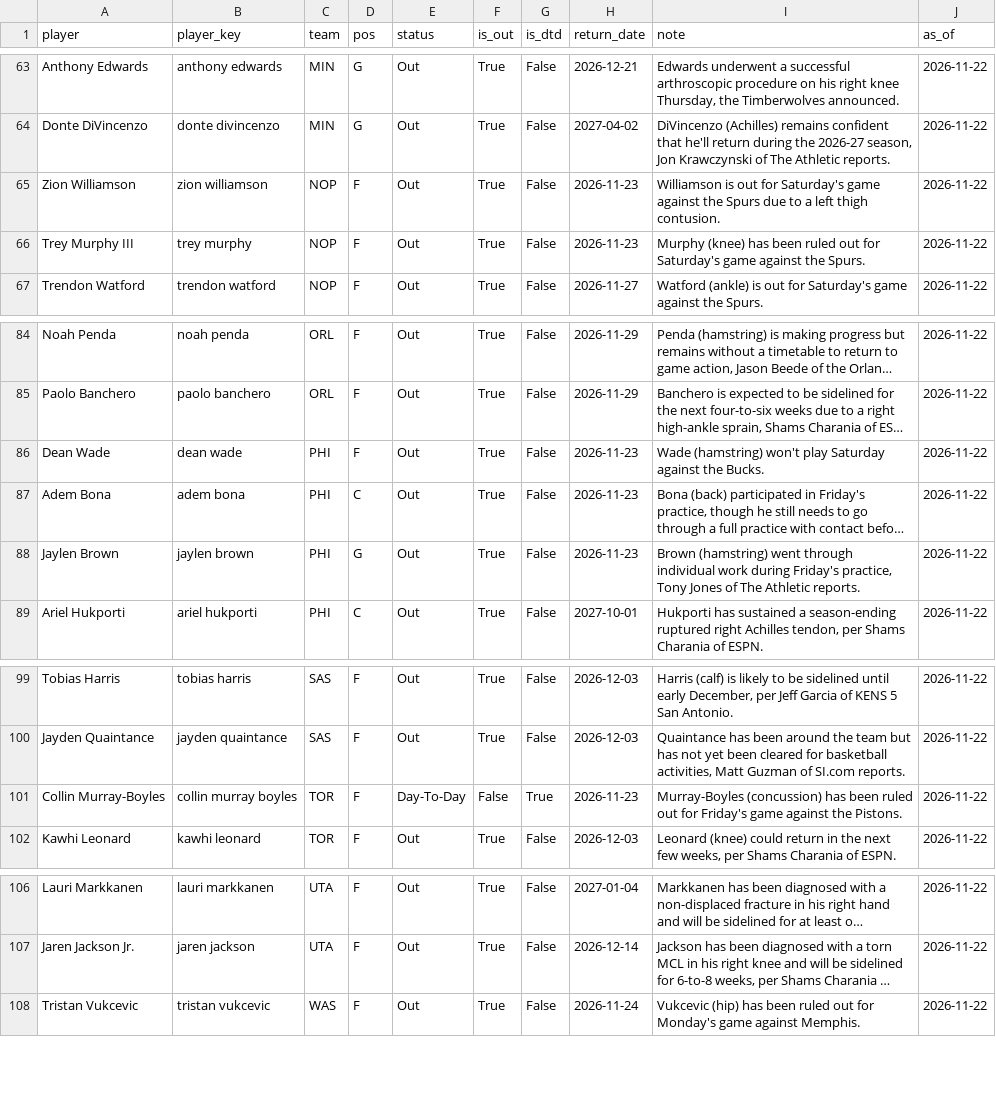
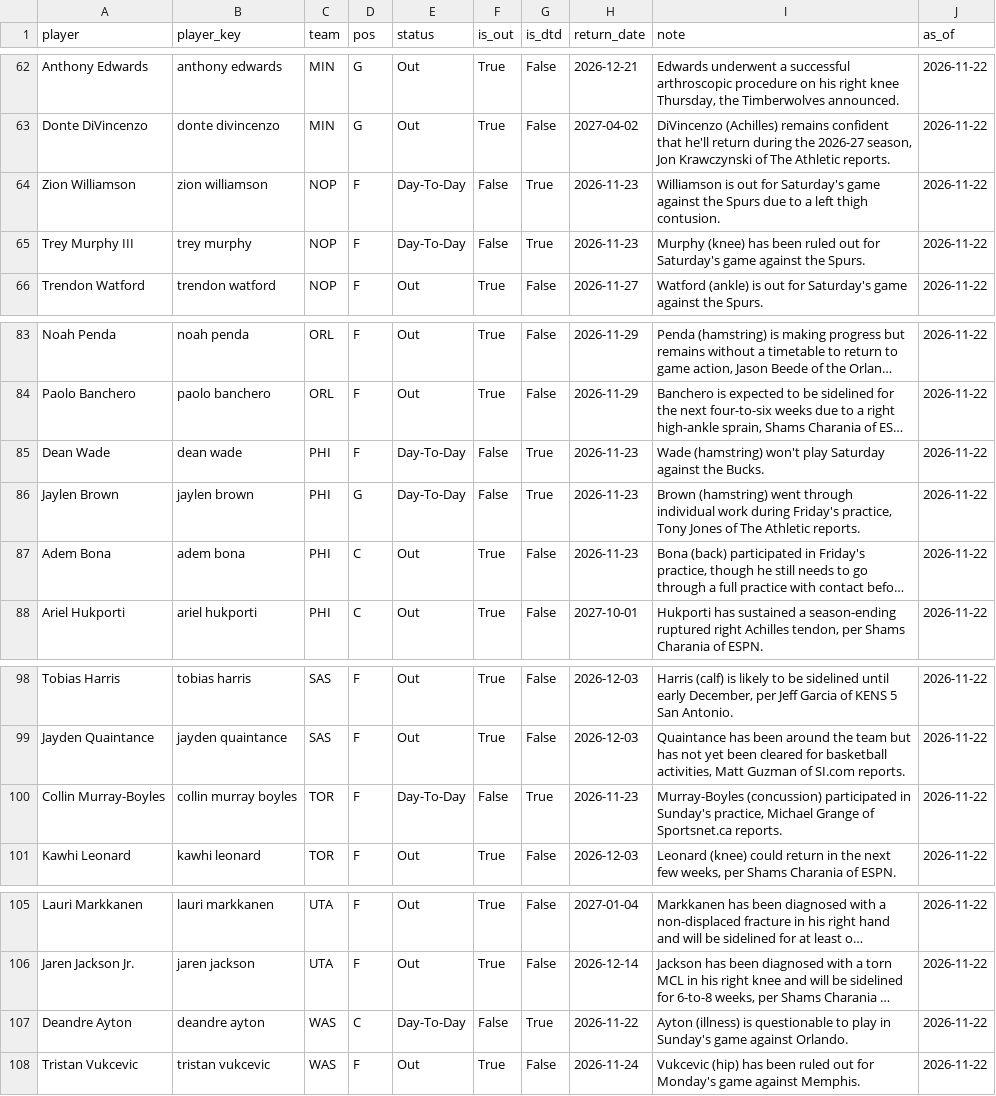
Before and after one commit to KyShiesty919/NBA-Props, a CSV file: data/injuries_latest.csv, drawn as a sheet; only a part is shown, gaps mark what is left out; long unchanged cells end in …; removed rows and columns are numbered as before the commit, all else as after; the diff covers the shown part only; the diff names each change by its address in the sheet, - before the commit and + after, or states it on an @@ line.

```diff
--- a/data/injuries_latest.csv
+++ b/data/injuries_latest.csv
-E64:E65 (status): Out
+E64:E65 (status): Day-To-Day
-F64:F65 (is_out): True
+F64:F65 (is_out): False
-G64:G65 (is_dtd): False
+G64:G65 (is_dtd): True
-E85 (status): Out
+E85 (status): Day-To-Day
-F85 (is_out): True
+F85 (is_out): False
-G85 (is_dtd): False
+G85 (is_dtd): True
+row 86: Jaylen Brown | jaylen brown | PHI | G | Day-To-Day | False | True | 2026-11-23 | Brown (hamstring) went through individual work during Friday's practice, Tony Jones of The Athletic reports. | 2026-11-22
-row 88: Jaylen Brown | jaylen brown | PHI | G | Out | True | False | 2026-11-23 | Brown (hamstring) went through individual work during Friday's practice, Tony Jones of The Athletic reports. | 2026-11-22
-I100 (note): Murray-Boyles (concussion) has been ruled out for Friday's game against the Pistons.
+I100 (note): Murray-Boyles (concussion) participated in Sunday's practice, Michael Grange of Sportsnet.ca reports.
+row 107: Deandre Ayton | deandre ayton | WAS | C | Day-To-Day | False | True | 2026-11-22 | Ayton (illness) is questionable to play in Sunday's game against Orlando. | 2026-11-22
```
Also changed, not shown: 5 added rows, 6 removed rows and 18 edited cells elsewhere in this file, data/gamelogs_2026-27.csv, data/picks_ledger.csv, 2 other files.
